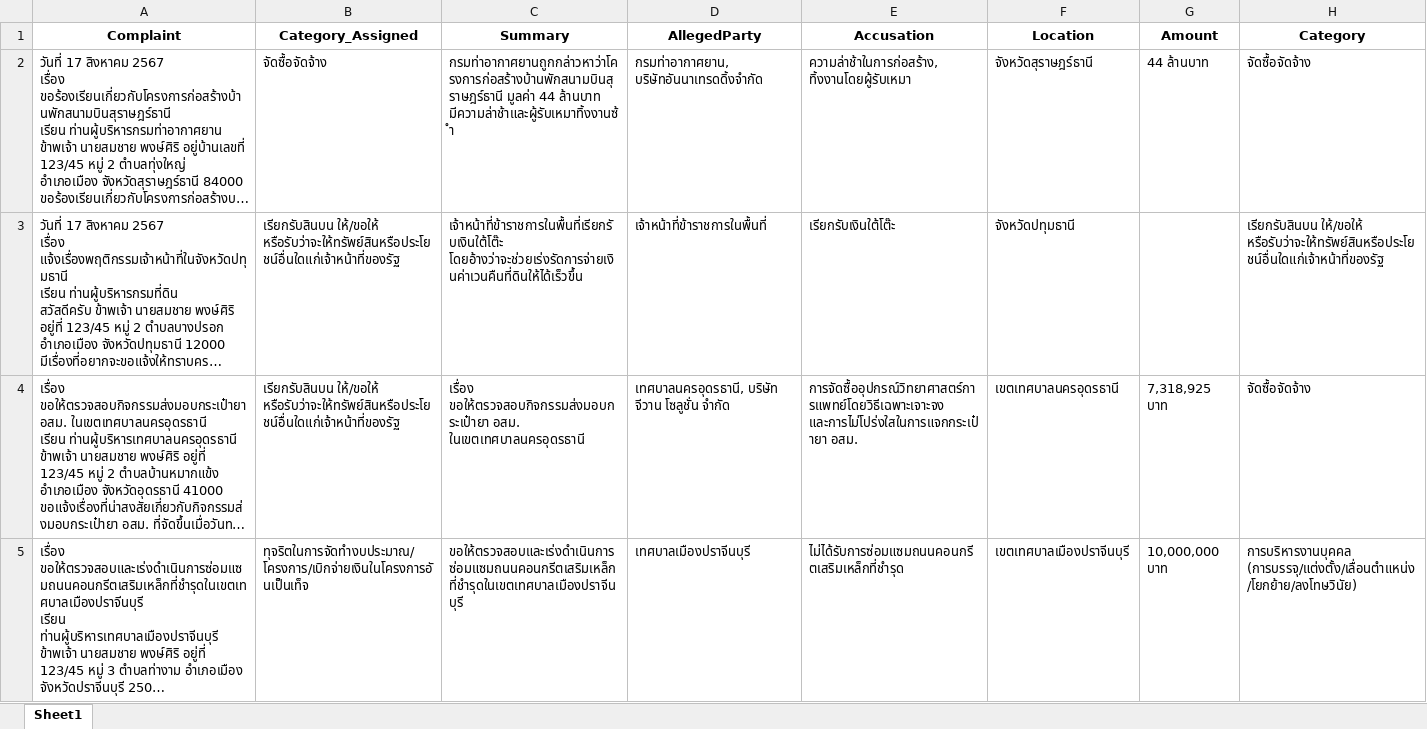
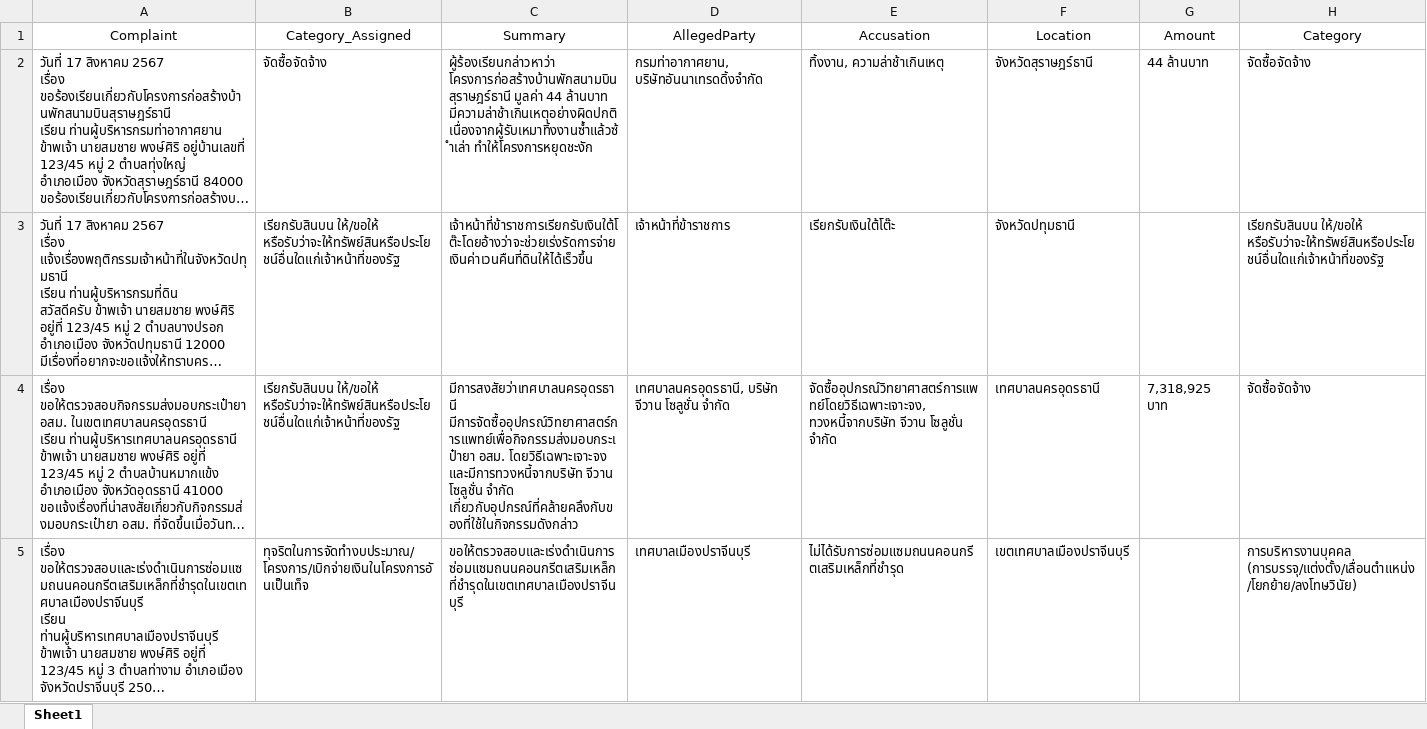
Before and after one commit to suppakitjom/VAP-LLM-Compliant-Handler, an Excel workbook: Mock.xlsx, sheet Sheet1, drawn as a sheet; only a part is shown; long unchanged cells end in …; values as stored, in another font and other column widths than the file's, no borders; the diff covers the shown part only; the diff names each change by its address in the sheet, - before the commit and + after, or states it on an @@ line.

```diff
--- a/Mock.xlsx (sheet Sheet1)
+++ b/Mock.xlsx (sheet Sheet1)
-A1:H1 bold: on
+A1:H1 bold: off
-C2 (Summary): กรมท่าอากาศยานถูกกล่าวหาว่าโครงการก่อสร้างบ้านพักสนามบินสุราษฎร์ธานี มูลค่า 44 ล้านบาท มีความล่าช้าและผู้รับเหมาทิ้งงานซ้ำ
+C2 (Summary): ผู้ร้องเรียนกล่าวหาว่า โครงการก่อสร้างบ้านพักสนามบินสุราษฎร์ธานี มูลค่า 44 ล้านบาท มีความล่าช้าเกินเหตุอย่างผิดปกติ เนื่องจากผู้รับเหมาทิ้งงานซ้ำแล้วซ้ำเล่า ทำให้โครงการหยุดชะงัก
-E2 (Accusation): ความล่าช้าในการก่อสร้าง, ทิ้งงานโดยผู้รับเหมา
+E2 (Accusation): ทิ้งงาน, ความล่าช้าเกินเหตุ
-C3 (Summary): เจ้าหน้าที่ข้าราชการในพื้นที่เรียกรับเงินใต้โต๊ะ โดยอ้างว่าจะช่วยเร่งรัดการจ่ายเงินค่าเวนคืนที่ดินให้ได้เร็วขึ้น
+C3 (Summary): เจ้าหน้าที่ข้าราชการเรียกรับเงินใต้โต๊ะโดยอ้างว่าจะช่วยเร่งรัดการจ่ายเงินค่าเวนคืนที่ดินให้ได้เร็วขึ้น
-D3 (AllegedParty): เจ้าหน้าที่ข้าราชการในพื้นที่
+D3 (AllegedParty): เจ้าหน้าที่ข้าราชการ
-C4 (Summary): เรื่อง ขอให้ตรวจสอบกิจกรรมส่งมอบกระเป๋ายา อสม. ในเขตเทศบาลนครอุดรธานี
+C4 (Summary): มีการสงสัยว่าเทศบาลนครอุดรธานี มีการจัดซื้ออุปกรณ์วิทยาศาสตร์การแพทย์เพื่อกิจกรรมส่งมอบกระเป๋ายา อสม. โดยวิธีเฉพาะเจาะจง และมีการทวงหนี้จากบริษัท จีวาน โซลูชั่น จำกัด เกี่ยวกับอุปกรณ์ที่คล้ายคลึงกับของที่ใช้ในกิจกรรมดังกล่าว
-E4 (Accusation): การจัดซื้ออุปกรณ์วิทยาศาสตร์การแพทย์โดยวิธีเฉพาะเจาะจง และการไม่โปร่งใสในการแจกกระเป๋ายา อสม.
+E4 (Accusation): จัดซื้ออุปกรณ์วิทยาศาสตร์การแพทย์โดยวิธีเฉพาะเจาะจง, ทวงหนี้จากบริษัท จีวาน โซลูชั่น จำกัด
-F4 (Location): เขตเทศบาลนครอุดรธานี
+F4 (Location): เทศบาลนครอุดรธานี
-G5 (Amount): 10,000,000 บาท
+G5 (Amount): (empty)
```
Also changed, not shown: 104 edited cells elsewhere in this sheet, 5 other files.
